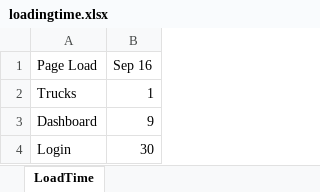
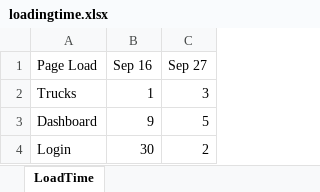
Before and after one commit to AbhijeetNagarkar/CompleteFramework, an Excel workbook: ExcelOutput/loadingtime.xlsx, sheet LoadTime, drawn as a sheet; values as stored, in another font and other column widths than the file's, no borders; the diff names each change by its address in the sheet, - before the commit and + after, or states it on an @@ line.

Commit message:
Loading time update after build success from jenkins

```diff
--- a/ExcelOutput/loadingtime.xlsx (sheet LoadTime)
+++ b/ExcelOutput/loadingtime.xlsx (sheet LoadTime)
+column C (Sep 27), rows 2-4: 3 | 5 | 2
```
